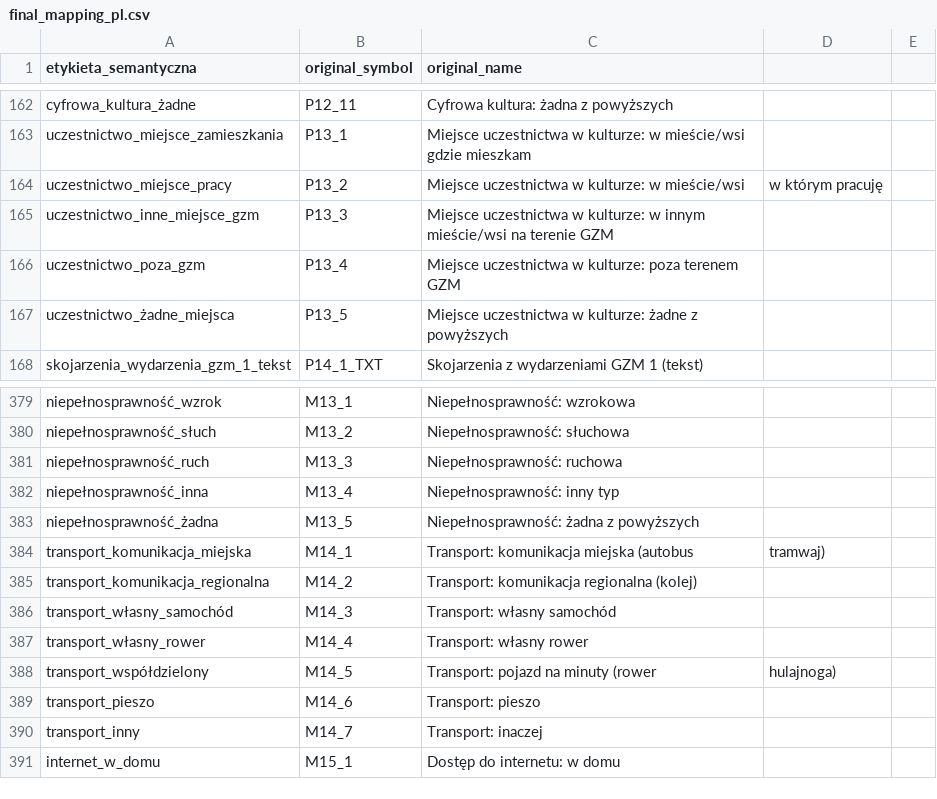
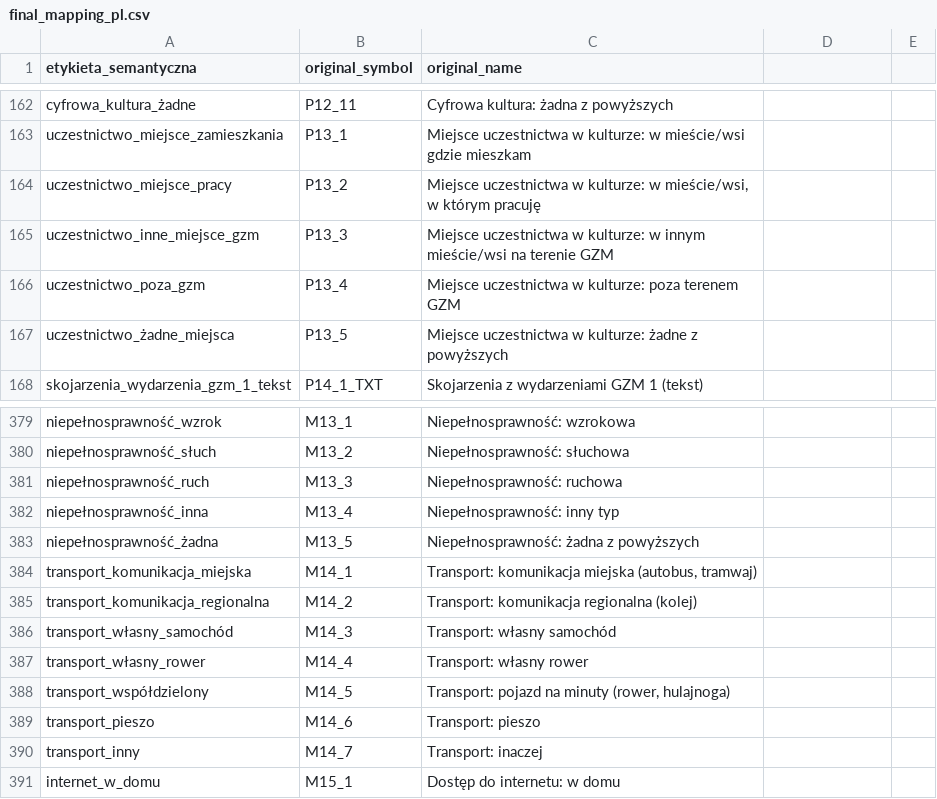
Before and after one commit to karolow/gzm-research, a CSV file: final_mapping_pl.csv, drawn as a sheet; only a part is shown, gaps mark what is left out; the diff covers the shown part only.

```diff
--- a/final_mapping_pl.csv
+++ b/final_mapping_pl.csv
@@ -164 +164 @@ uczestnictwo_miejsce_zamieszkania,P13_1,Miejsce uczestnictwa w kulturze: w mieś
-uczestnictwo_miejsce_pracy,P13_2,Miejsce uczestnictwa w kulturze: w mieście/wsi, w którym pracuję
+uczestnictwo_miejsce_pracy,P13_2,"Miejsce uczestnictwa w kulturze: w mieście/wsi, w którym pracuję"
@@ -384 +384 @@ niepełnosprawność_żadna,M13_5,Niepełnosprawność: żadna z powyższych
-transport_komunikacja_miejska,M14_1,Transport: komunikacja miejska (autobus, tramwaj)
+transport_komunikacja_miejska,M14_1,"Transport: komunikacja miejska (autobus, tramwaj)"
@@ -388 +388 @@ transport_własny_rower,M14_4,Transport: własny rower
-transport_współdzielony,M14_5,Transport: pojazd na minuty (rower, hulajnoga)
+transport_współdzielony,M14_5,"Transport: pojazd na minuty (rower, hulajnoga)"
```
Also changed, not shown: 23 edited cells elsewhere in this file.
